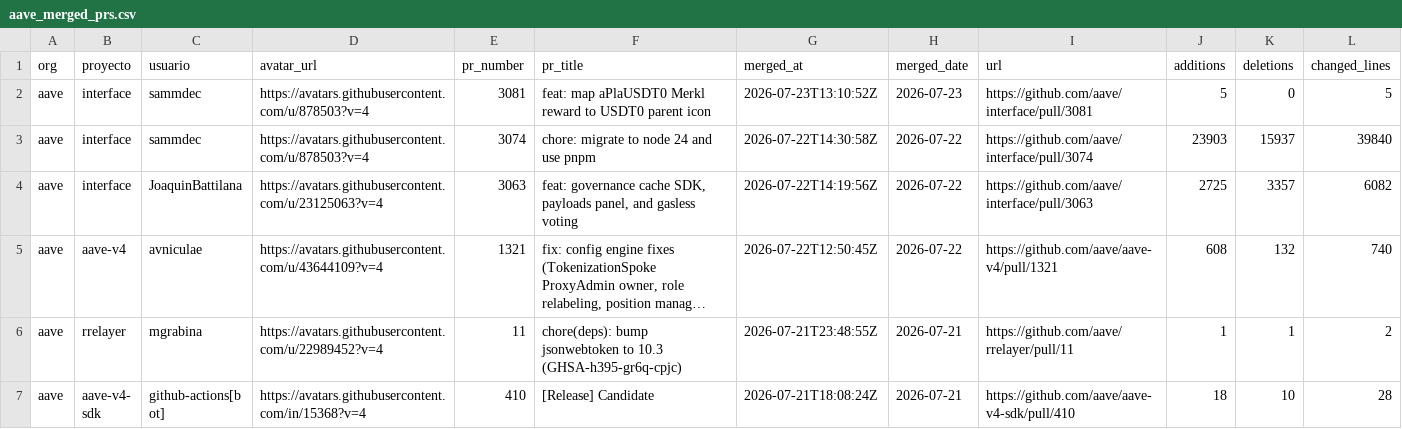
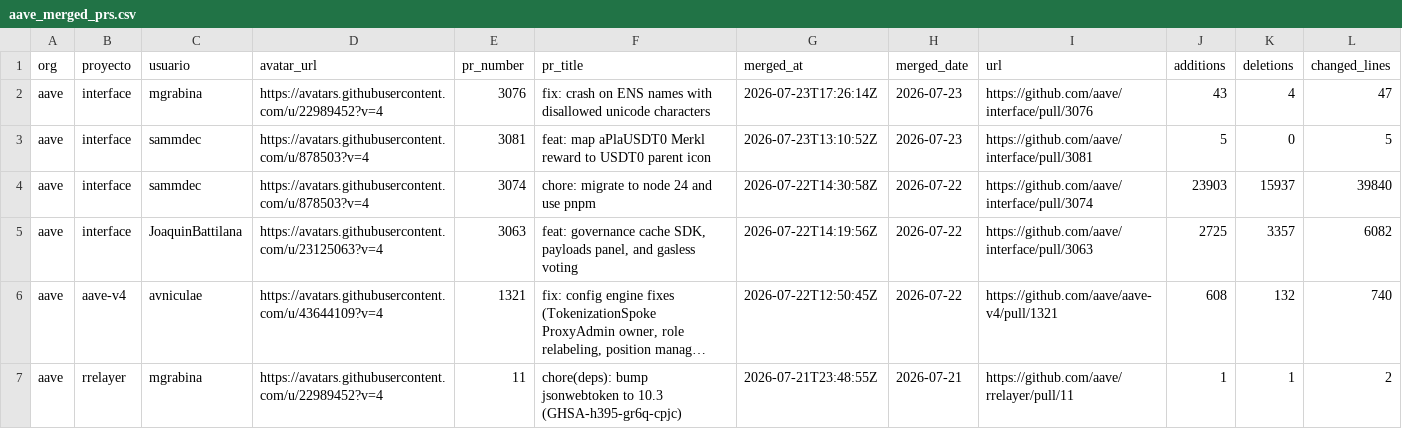
Before and after one commit to alerodriargui/proof-of-contribution, a CSV file: data/aave_merged_prs.csv, drawn as a sheet; only a part is shown; the shorter side is filled out with more unchanged rows; long unchanged cells end in ….

```diff
--- a/data/aave_merged_prs.csv
+++ b/data/aave_merged_prs.csv
@@ -1,2 +1,3 @@
 org,proyecto,usuario,avatar_url,pr_number,pr_title,merged_at,merged_date,url,additions,deletions,changed_lines
+aave,interface,mgrabina,https://avatars.githubusercontent.com/u/22989452?v=4,3076,fix: crash on ENS names with disallowed unicode characters,2026-07-23T17:26:14Z,2026-07-23,https://github.com/aave/interface/pull/3076,43,4,47
 aave,interface,sammdec,https://avatars.githubusercontent.com/u/878503?v=4,3081,feat: map aPlaUSDT0 Merkl reward to USDT0 parent icon,2026-07-23T13:10:52Z,2026-07-23,https://github.com/aave/interface/pull/3081,5,0,5
```
Also changed, not shown: 50 other files.
